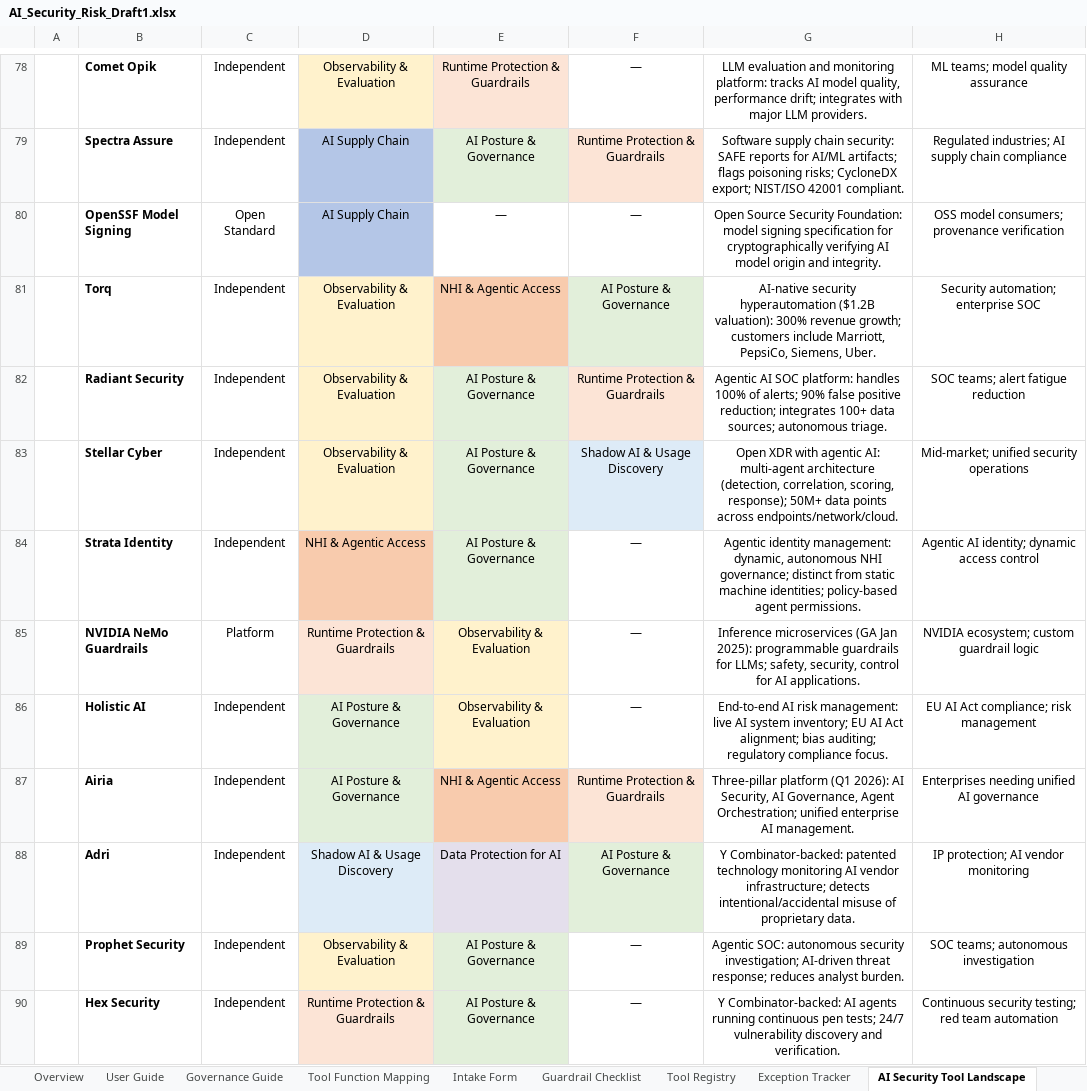
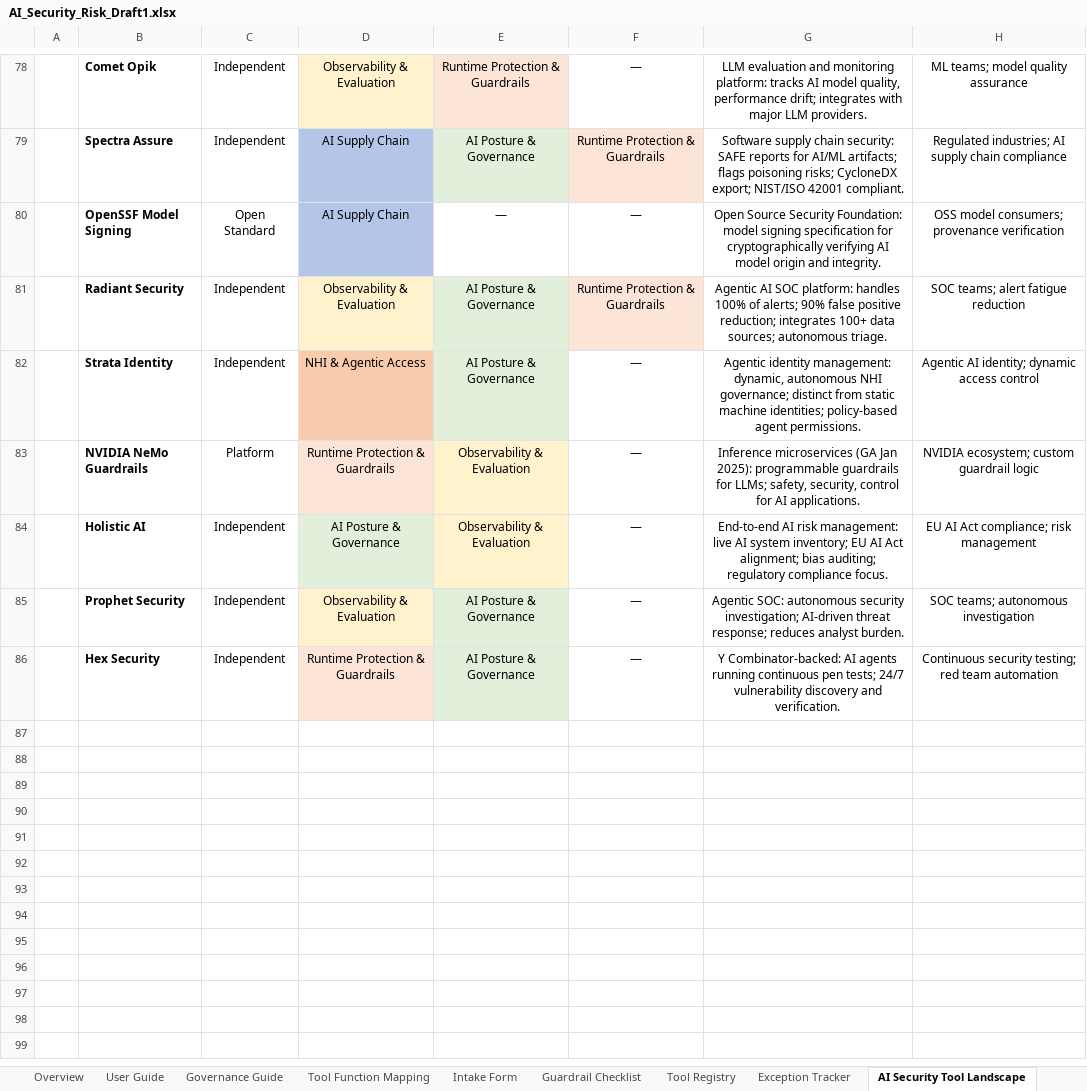
Before and after one commit to jasonmichaelrobbins-arch/-ai-security-governance-workbook, an Excel workbook: AI_Security_Risk_Draft1.xlsx, sheet AI Security Tool Landscape, drawn as a sheet; only a part is shown, gaps mark what is left out; values as stored, in another font and other column widths than the file's, no borders; the diff names each change by its address in the sheet, - before the commit and + after, or states it on an @@ line.

```diff
--- a/AI_Security_Risk_Draft1.xlsx (sheet AI Security Tool Landscape)
+++ b/AI_Security_Risk_Draft1.xlsx (sheet AI Security Tool Landscape)
-row 81:  | Torq | Independent | Observability & Evaluation | NHI & Agentic Access | AI Posture & Governance | AI-native security hyperautomation ($1.2B valuation): 300% revenue growth; customers include Marriott, PepsiCo, Siemens, Uber. | Security automation; enterprise SOC
-row 83:  | Stellar Cyber | Independent | Observability & Evaluation | AI Posture & Governance | Shadow AI & Usage Discovery | Open XDR with agentic AI: multi-agent architecture (detection, correlation, scoring, response); 50M+ data points across endpoints/network/cloud. | Mid-market; unified security operations
-row 87:  | Airia | Independent | AI Posture & Governance | NHI & Agentic Access | Runtime Protection & Guardrails | Three-pillar platform (Q1 2026): AI Security, AI Governance, Agent Orchestration; unified enterprise AI management. | Enterprises needing unified AI governance
-row 88:  | Adri | Independent | Shadow AI & Usage Discovery | Data Protection for AI | AI Posture & Governance | Y Combinator-backed: patented technology monitoring AI vendor infrastructure; detects intentional/accidental misuse of proprietary data. | IP protection; AI vendor monitoring
```
Also changed, not shown: sheet Compliance Mapping, sheet Governance Guide.
